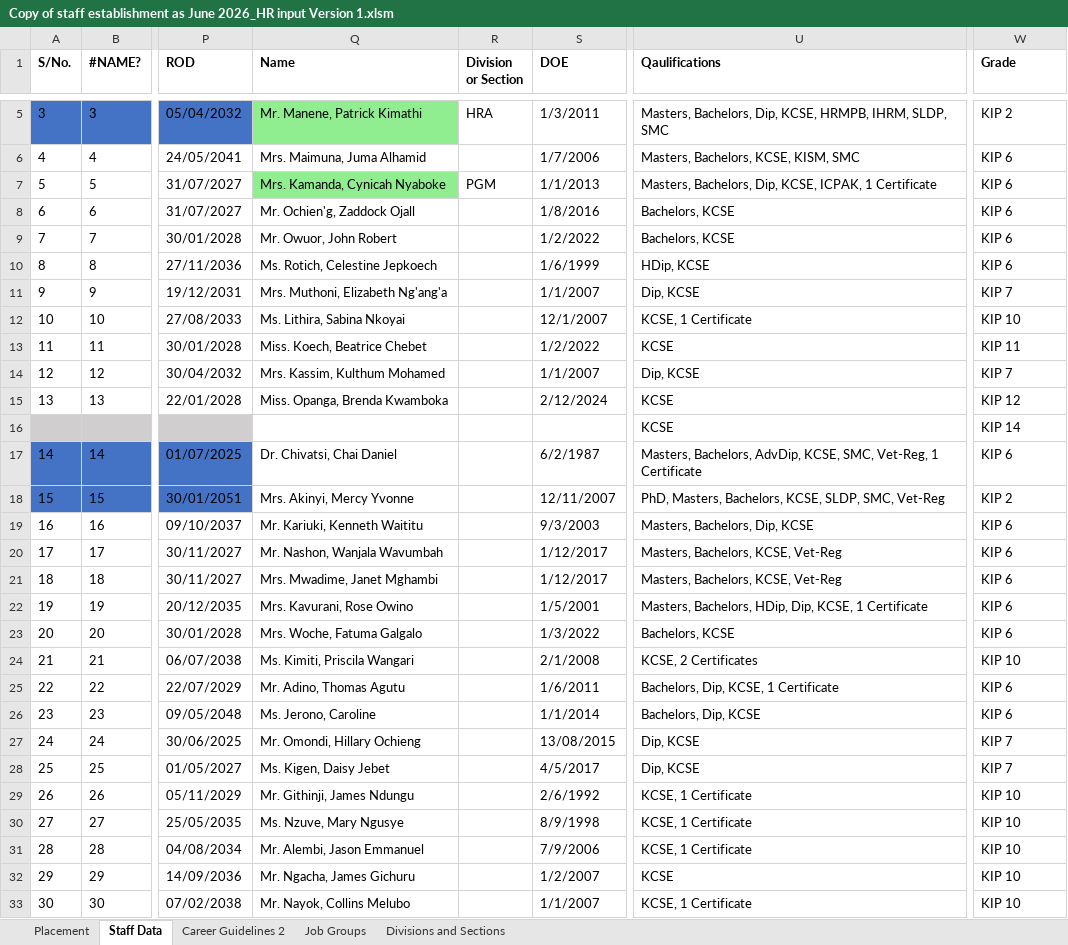
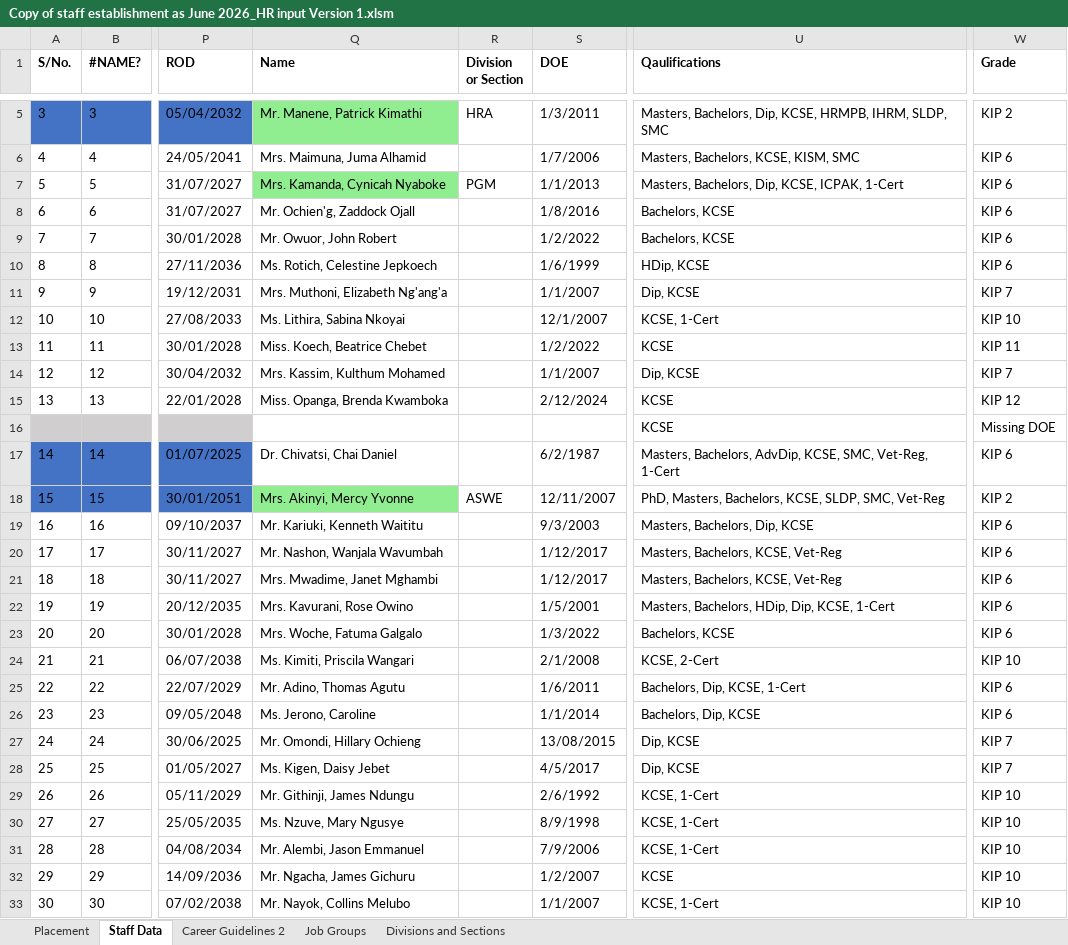
Before and after one commit to MwauraPatrick/DSAS, an Excel workbook: Projects/HR/placement (1)/Copy of staff establishment as June 2026_HR input Version 1.xlsm, sheet Staff Data, drawn as a sheet; only a part is shown, gaps mark what is left out; values as stored, in another font and other column widths than the file's, no borders; the diff covers the shown part only; the diff names each change by its address in the sheet, - before the commit and + after, or states it on an @@ line.

```diff
--- a/Projects/HR/placement (1)/Copy of staff establishment as June 2026_HR input Version 1.xlsm (sheet Staff Data)
+++ b/Projects/HR/placement (1)/Copy of staff establishment as June 2026_HR input Version 1.xlsm (sheet Staff Data)
-U7 (Qaulifications): …KCSE, ICPAK, 1 Certificate
+U7 (Qaulifications): …KCSE, ICPAK, 1-Cert
-U12 (Qaulifications): KCSE, 1 Certificate
+U12 (Qaulifications): KCSE, 1-Cert
-W16 (Grade): KIP 14
+W16 (Grade): Missing DOE
-U17 (Qaulifications): …SMC, Vet-Reg, 1 Certificate
+U17 (Qaulifications): …SMC, Vet-Reg, 1-Cert
-Q18 fill: none
+Q18 fill: #90EE90
-R18 (Division or Section): (empty)
+R18 (Division or Section): ASWE
-U22 (Qaulifications): …Dip, KCSE, 1 Certificate
+U22 (Qaulifications): …Dip, KCSE, 1-Cert
-U24 (Qaulifications): KCSE, 2 Certificates
+U24 (Qaulifications): KCSE, 2-Cert
-U25 (Qaulifications): Bachelors, Dip, KCSE, 1 Certificate
+U25 (Qaulifications): Bachelors, Dip, KCSE, 1-Cert
-U29:U31 (Qaulifications): KCSE, 1 Certificate
+U29:U31 (Qaulifications): KCSE, 1-Cert
-U33 (Qaulifications): KCSE, 1 Certificate
+U33 (Qaulifications): KCSE, 1-Cert
```
Also changed, not shown: 56 edited cells and cell formats elsewhere in this sheet, sheet Placement, 1 other file.
